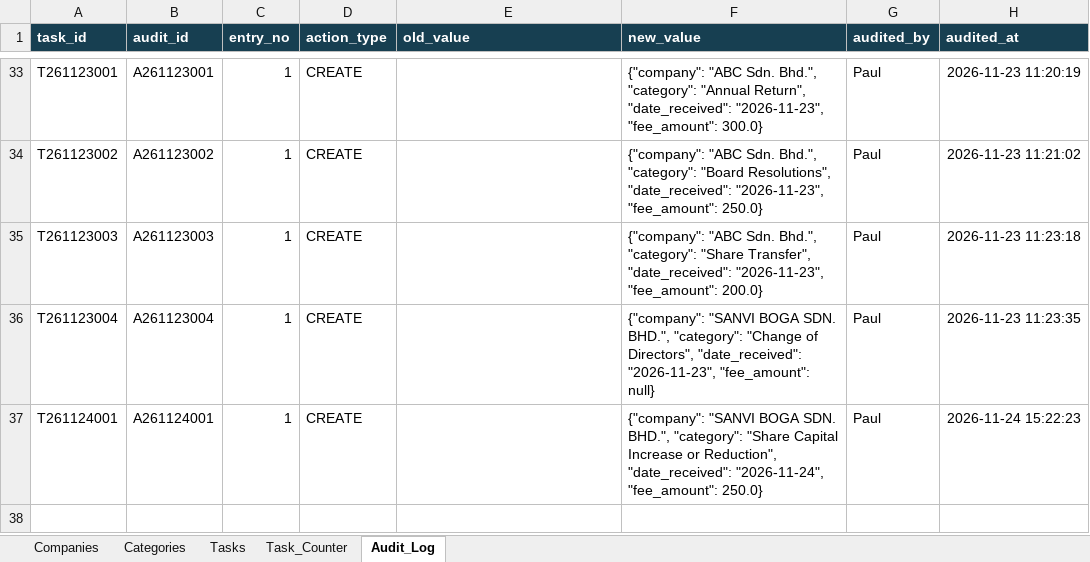
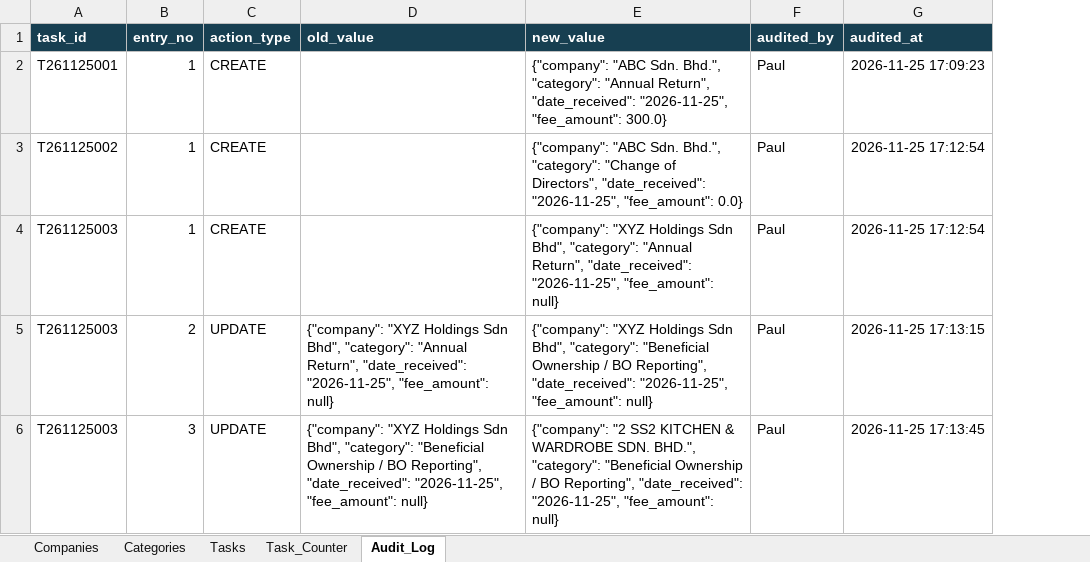
Before and after one commit to QO-BIG/chatbot-1, an Excel workbook: CoSec_Task_Management_Sheet.xlsx, sheet Audit_Log, drawn as a sheet; only a part is shown, gaps mark what is left out; values as stored, in another font and other column widths than the file's, no borders; removed rows and columns are numbered as before the commit, all else as after; the diff covers the shown part only; the diff names each change by its address in the sheet, - before the commit and + after, or states it on an @@ line.

```diff
--- a/CoSec_Task_Management_Sheet.xlsx (sheet Audit_Log)
+++ b/CoSec_Task_Management_Sheet.xlsx (sheet Audit_Log)
-column B (audit_id), rows 33-34: A261123001 | A261123002; row 36: A261123004
-A2 (task_id): T261123001
+A2 (task_id): T261125001
-E2 (new_value): …Return", "date_received": "2026-11-23", "fee_amount": 300.0}
+E2 (new_value): …Return", "date_received": "2026-11-25", "fee_amount": 300.0}
-G2 (audited_at): 2026-11-23 11:20:19
+G2 (audited_at): 2026-11-25 17:09:23
-A3 (task_id): T261123002
+A3 (task_id): T261125002
-E3 (new_value): …Bhd.", "category": "Board Resolutions", "date_received": "2026-11-23", "fee_amount": 250.0}
+E3 (new_value): …Bhd.", "category": "Change of Directors", "date_received": "2026-11-25", "fee_amount": 0.0}
-G3 (audited_at): 2026-11-23 11:21:02
+G3 (audited_at): 2026-11-25 17:12:54
-row 35: T261123003 | A261123003 | 1 | CREATE |  | {"company": "ABC Sdn. Bhd.", "category": "Share Transfer", "date_received": "2026-11-23", "fee_amount": 200.0} | Paul | 2026-11-23 11:23:18
-A4 (task_id): T261123004
+A4 (task_id): T261125003
-E4 (new_value): {"company": "SANVI BOGA SDN. BHD.", "category": "Change of Directors", "date_received": "2026-11-23", "fee_amount": null}
+E4 (new_value): {"company": "XYZ Holdings Sdn Bhd", "category": "Annual Return", "date_received": "2026-11-25", "fee_amount": null}
-G4 (audited_at): 2026-11-23 11:23:35
+G4 (audited_at): 2026-11-25 17:12:54
-row 37: T261124001 | A261124001 | 1 | CREATE |  | {"company": "SANVI BOGA SDN. BHD.", "category": "Share Capital Increase or Reduction", "date_received": "2026-11-24", "fee_amount": 250.0} | Paul | 2026-11-24 15:22:23
+row 5: T261125003 | 2 | UPDATE | {"company": "XYZ Holdings Sdn Bhd", "category": "Annual Return", "date_received": "2026-11-25", "fee_amount": null} | {"company": "XYZ Holdings Sdn Bhd", "category": "Beneficial Ownership / BO Reporting", "date_received": "2026-11-25", "fee_amount": null} | Paul | 2026-11-25 17:13:15
+row 6: T261125003 | 3 | UPDATE | {"company": "XYZ Holdings Sdn Bhd", "category": "Beneficial Ownership / BO Reporting", "date_received": "2026-11-25", "fee_amount": null} | {"company": "2 SS2 KITCHEN & WARDROBE SDN. BHD.", "category": "Beneficial Ownership / BO Reporting", "date_received": "2026-11-25", "fee_amount": null} | Paul | 2026-11-25 17:13:45
```
Also changed, not shown: 31 removed rows elsewhere in this sheet, sheet Tasks, sheet Task_Counter, sheet Companies, 5 other files.
